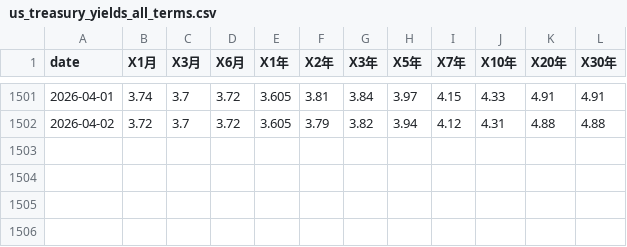
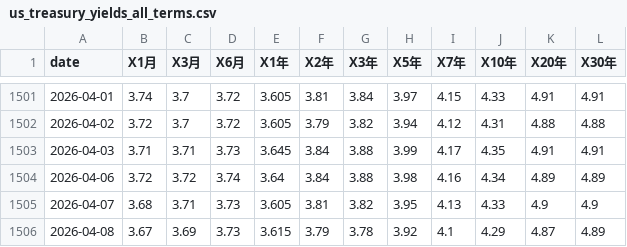
Before and after one commit to jimojijie29/finance-office, a CSV file: finance/us_treasury_workflow/data/us_treasury_yields_all_terms.csv, drawn as a sheet; only a part is shown, gaps mark what is left out.

```diff
--- a/finance/us_treasury_workflow/data/us_treasury_yields_all_terms.csv
+++ b/finance/us_treasury_workflow/data/us_treasury_yields_all_terms.csv
@@ -1502 +1502,5 @@
 2026-04-02,3.72,3.7,3.72,3.605,3.79,3.82,3.94,4.12,4.31,4.88,4.88
+2026-04-03,3.71,3.71,3.73,3.645,3.84,3.88,3.99,4.17,4.35,4.91,4.91
+2026-04-06,3.72,3.72,3.74,3.64,3.84,3.88,3.98,4.16,4.34,4.89,4.89
+2026-04-07,3.68,3.71,3.73,3.605,3.81,3.82,3.95,4.13,4.33,4.9,4.9
+2026-04-08,3.67,3.69,3.73,3.615,3.79,3.78,3.92,4.1,4.29,4.87,4.89
```
Also changed, not shown: finance/A Share/cn_treasury_workflow/cn_treasury_yields.csv, finance/A Share/data/index_sh_000001_daily.csv, 34 other files.
